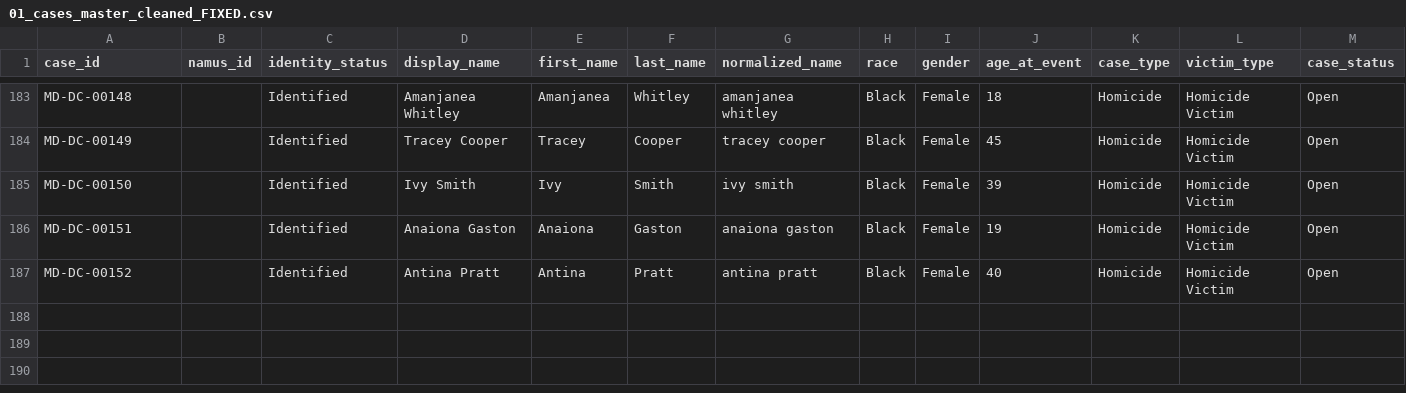
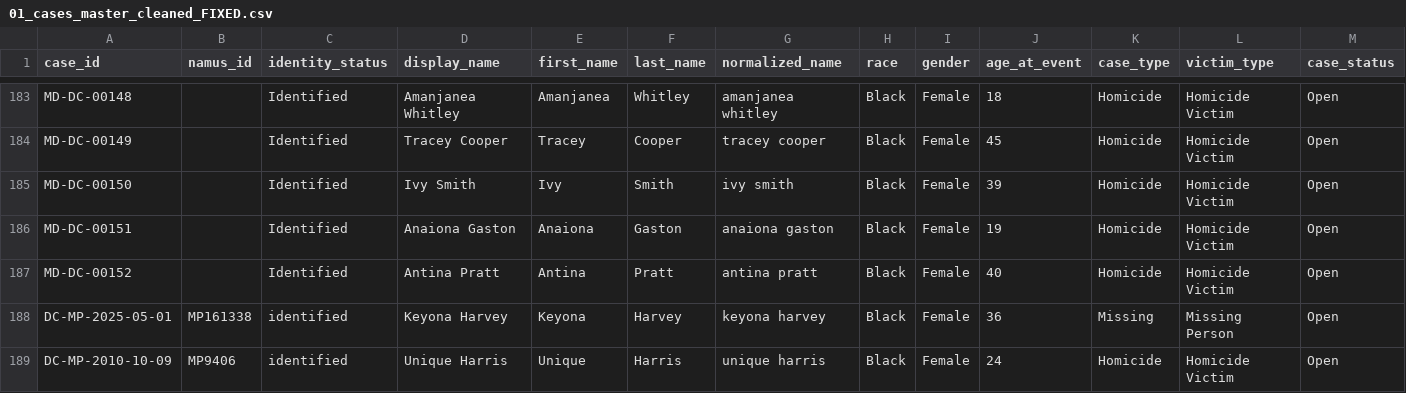
Before and after one commit to ajohns2024/dc-mmbw-database, a CSV file: data/01_master_case_files/01_cases_master_cleaned_FIXED.csv, drawn as a sheet; only a part is shown, gaps mark what is left out; rows hold the shown columns only; the diff names each change by its address in the sheet, - before the commit and + after, or states it on an @@ line.

Commit message:
Add files via upload
Update master case CSV with reviewed NamUs records

```diff
--- a/data/01_master_case_files/01_cases_master_cleaned_FIXED.csv
+++ b/data/01_master_case_files/01_cases_master_cleaned_FIXED.csv
+row 188: DC-MP-2025-05-01 | MP161338 | identified | Keyona Harvey | Keyona | Harvey | keyona harvey | Black | Female | 36 | Missing | Missing Person | Open
+row 189: DC-MP-2010-10-09 | MP9406 | identified | Unique Harris | Unique | Harris | unique harris | Black | Female | 24 | Homicide | Homicide Victim | Open
```
